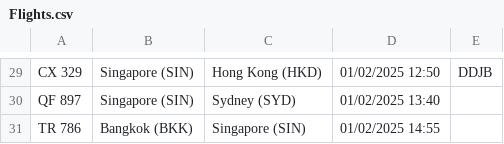
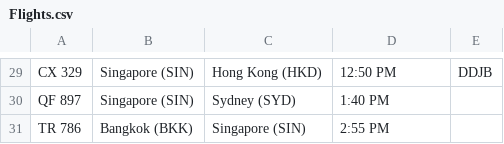
Before and after one commit to I-Dont-Know-What-Iam-Doing/S10270400_PRG2Assignment, a CSV file: Codes/PRG2 Assignment/PRG2 Assignment/bin/Debug/net8.0/Flights.csv, drawn as a sheet; only a part is shown, gaps mark what is left out; the diff covers the shown part only; the diff names each change by its address in the sheet, - before the commit and + after, or states it on an @@ line.

```diff
--- a/Codes/PRG2 Assignment/PRG2 Assignment/bin/Debug/net8.0/Flights.csv
+++ b/Codes/PRG2 Assignment/PRG2 Assignment/bin/Debug/net8.0/Flights.csv
-D29: 01/02/2025 12:50
+D29: 12:50 PM
-D30: 01/02/2025 13:40
+D30: 1:40 PM
-D31: 01/02/2025 14:55
+D31: 2:55 PM
```
Also changed, not shown: 31 edited cells elsewhere in this file, Codes/PRG2 Assignment/PRG2 Assignment/Flights.csv, 12 other files.
